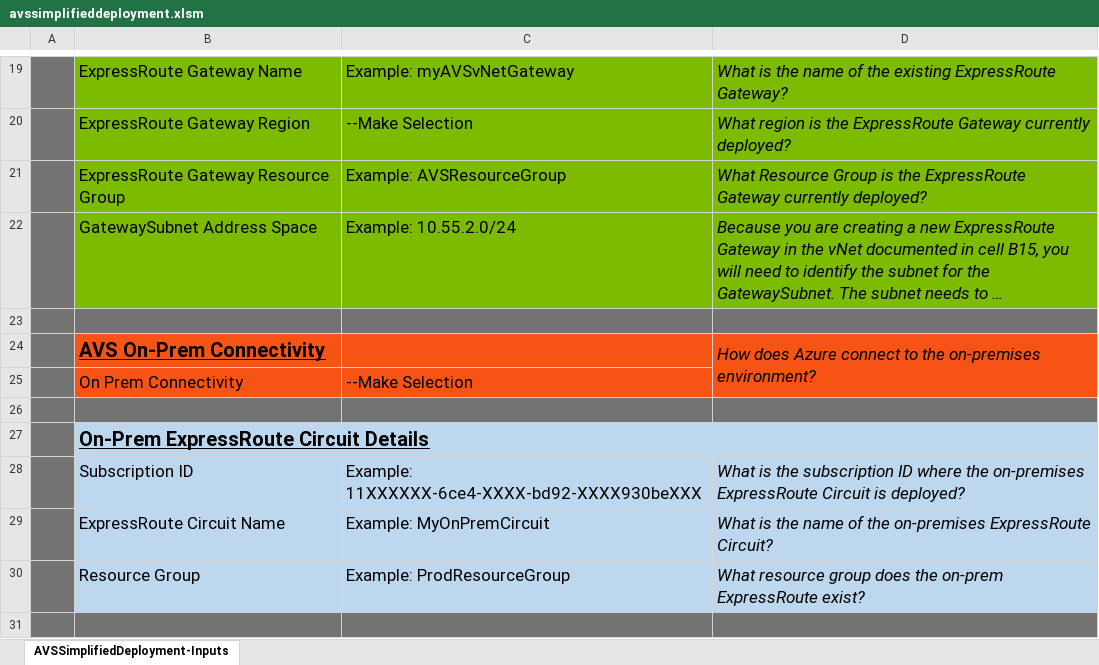
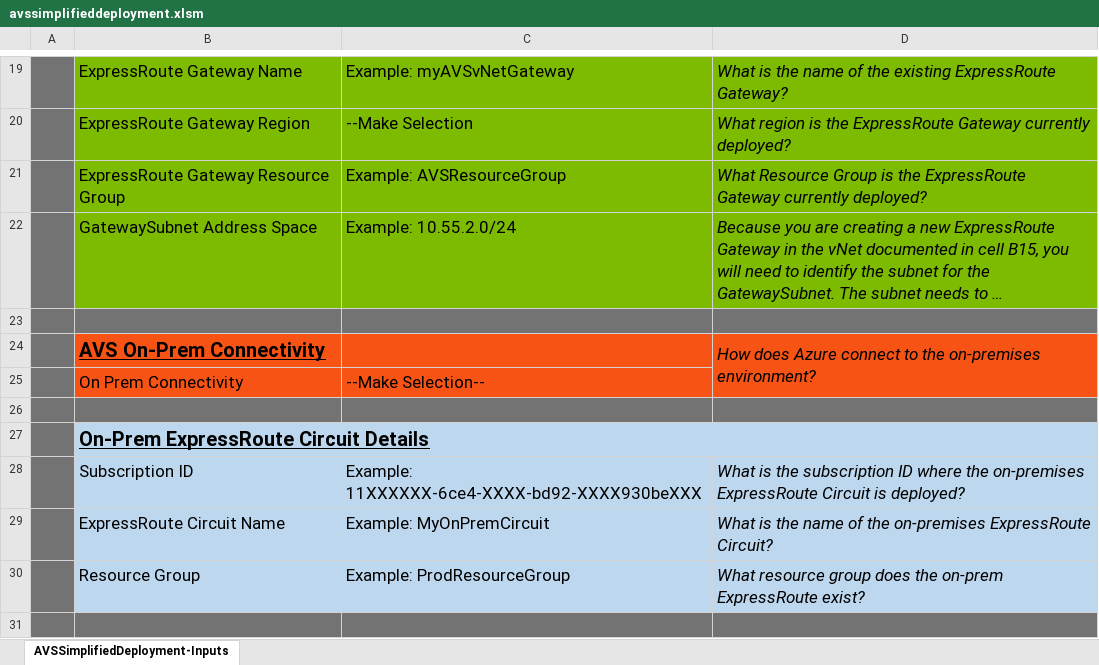
Before and after one commit to Trevor-Davis/Azure-VMware-Solution, an Excel workbook: AVS-Deployment/avssimplifieddeployment.xlsm, sheet AVSSimplifiedDeployment-Inputs, drawn as a sheet; only a part is shown, gaps mark what is left out; long unchanged cells end in …; values as stored, in another font and other column widths than the file's, no borders; charts and pictures and conditional formats not drawn; the diff names each change by its address in the sheet, - before the commit and + after, or states it on an @@ line.

```diff
--- a/AVS-Deployment/avssimplifieddeployment.xlsm (sheet AVSSimplifiedDeployment-Inputs)
+++ b/AVS-Deployment/avssimplifieddeployment.xlsm (sheet AVSSimplifiedDeployment-Inputs)
-C25: --Make Selection
+C25: --Make Selection--
```
Also changed, not shown: charts or pictures, 2 other files.
